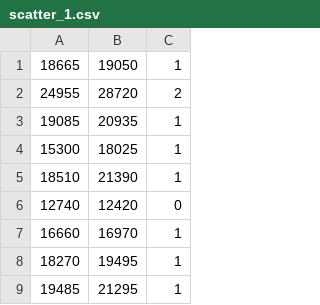
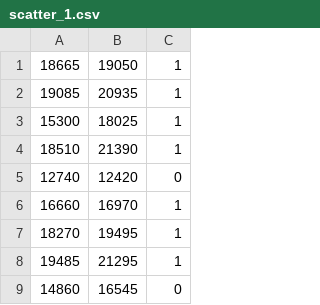
Before and after one commit to zakohao/open-hello-world, a CSV file: master/scatter_1.csv, drawn as a sheet; only a part is shown; the shorter side is filled out with more unchanged rows.

```diff
--- a/master/scatter_1.csv
+++ b/master/scatter_1.csv
@@ -1,3 +1,2 @@
 18665,19050,1
-24955,28720,2
 19085,20935,1
```
Also changed, not shown: 26 other files.
